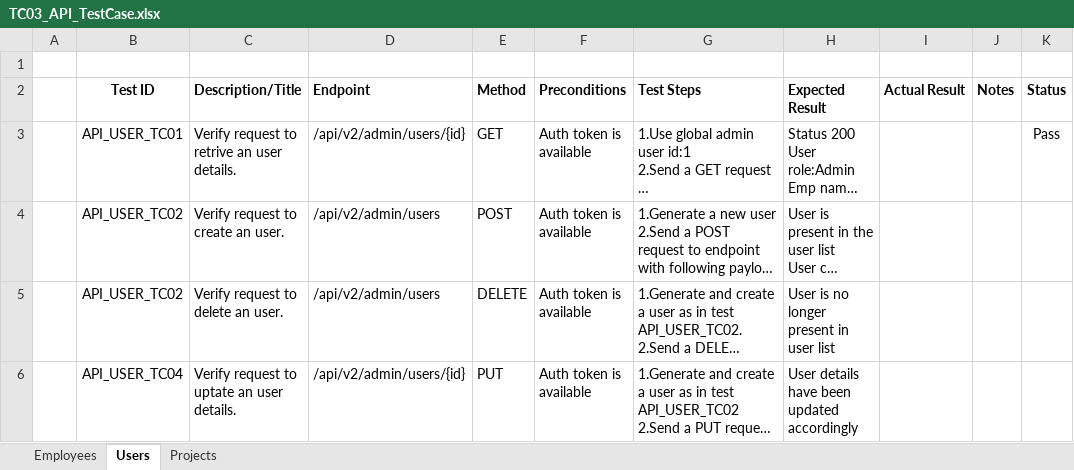
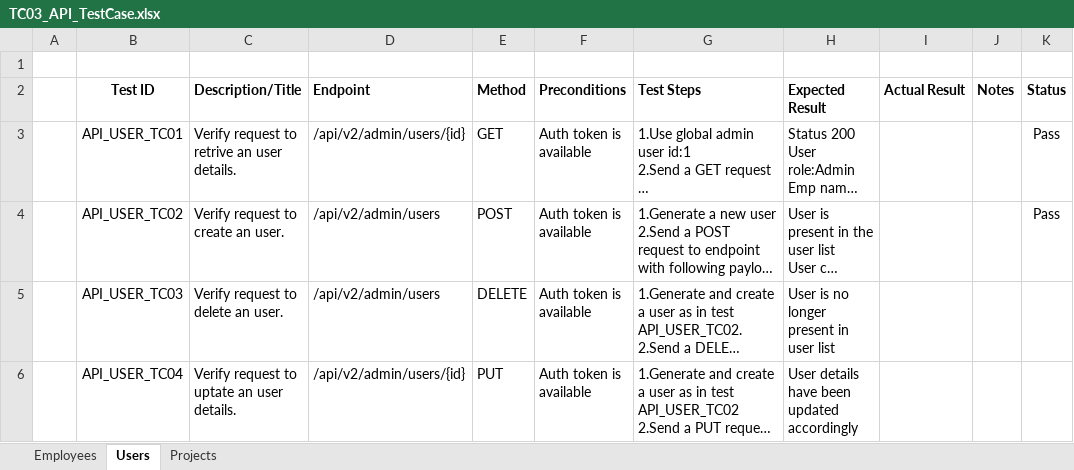
Before and after one commit to VodaDan/OrangeHRM---Automation-Java-Playwright-JUnit-, an Excel workbook: Documents/1_TestCases/TC03_API/TC03_API_TestCase.xlsx, sheet Users, drawn as a sheet; long unchanged cells end in …; values as stored, in another font and other column widths than the file's, no borders; conditional formats and table styles not drawn; the diff names each change by its address in the sheet, - before the commit and + after, or states it on an @@ line.

Commit message:
add create user method and test

```diff
--- a/Documents/1_TestCases/TC03_API/TC03_API_TestCase.xlsx (sheet Users)
+++ b/Documents/1_TestCases/TC03_API/TC03_API_TestCase.xlsx (sheet Users)
-K4 (Status): (empty)
+K4 (Status): Pass
-B5 (Test ID): API_USER_TC02
+B5 (Test ID): API_USER_TC03
```
Also changed, not shown: 5 other files.
